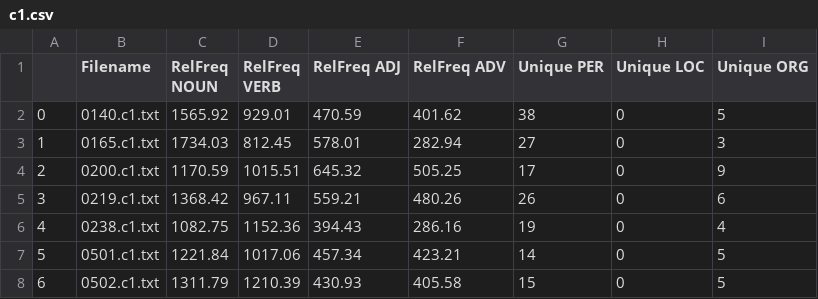
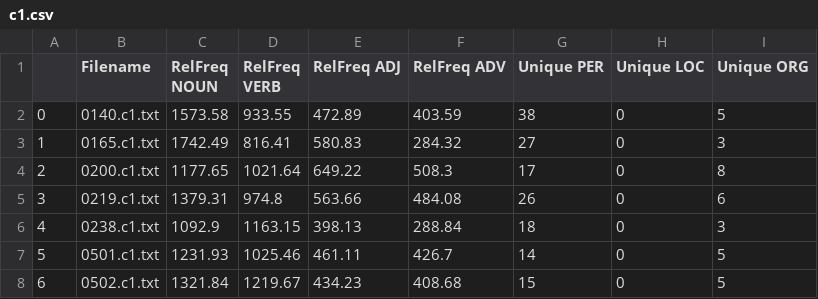
Before and after one commit to idajohannesen/cds-lang, a CSV file: assignments/assignment 1/output/c1.csv, drawn as a sheet.

```diff
--- a/assignments/assignment 1/output/c1.csv
+++ b/assignments/assignment 1/output/c1.csv
@@ -1,8 +1,8 @@
 ,Filename,RelFreq NOUN,RelFreq VERB,RelFreq ADJ,RelFreq ADV,Unique PER,Unique LOC,Unique ORG
-0,0140.c1.txt,1565.92,929.01,470.59,401.62,38,0,5
-1,0165.c1.txt,1734.03,812.45,578.01,282.94,27,0,3
-2,0200.c1.txt,1170.59,1015.51,645.32,505.25,17,0,9
-3,0219.c1.txt,1368.42,967.11,559.21,480.26,26,0,6
-4,0238.c1.txt,1082.75,1152.36,394.43,286.16,19,0,4
-5,0501.c1.txt,1221.84,1017.06,457.34,423.21,14,0,5
-6,0502.c1.txt,1311.79,1210.39,430.93,405.58,15,0,5
+0,0140.c1.txt,1573.58,933.55,472.89,403.59,38,0,5
+1,0165.c1.txt,1742.49,816.41,580.83,284.32,27,0,3
+2,0200.c1.txt,1177.65,1021.64,649.22,508.3,17,0,8
+3,0219.c1.txt,1379.31,974.8,563.66,484.08,26,0,6
+4,0238.c1.txt,1092.9,1163.15,398.13,288.84,18,0,3
+5,0501.c1.txt,1231.93,1025.46,461.11,426.7,14,0,5
+6,0502.c1.txt,1321.84,1219.67,434.23,408.68,15,0,5
```
Also changed, not shown: assignments/assignment 1/output/a2.csv, assignments/assignment 1/output/a3.csv, 13 other files.
